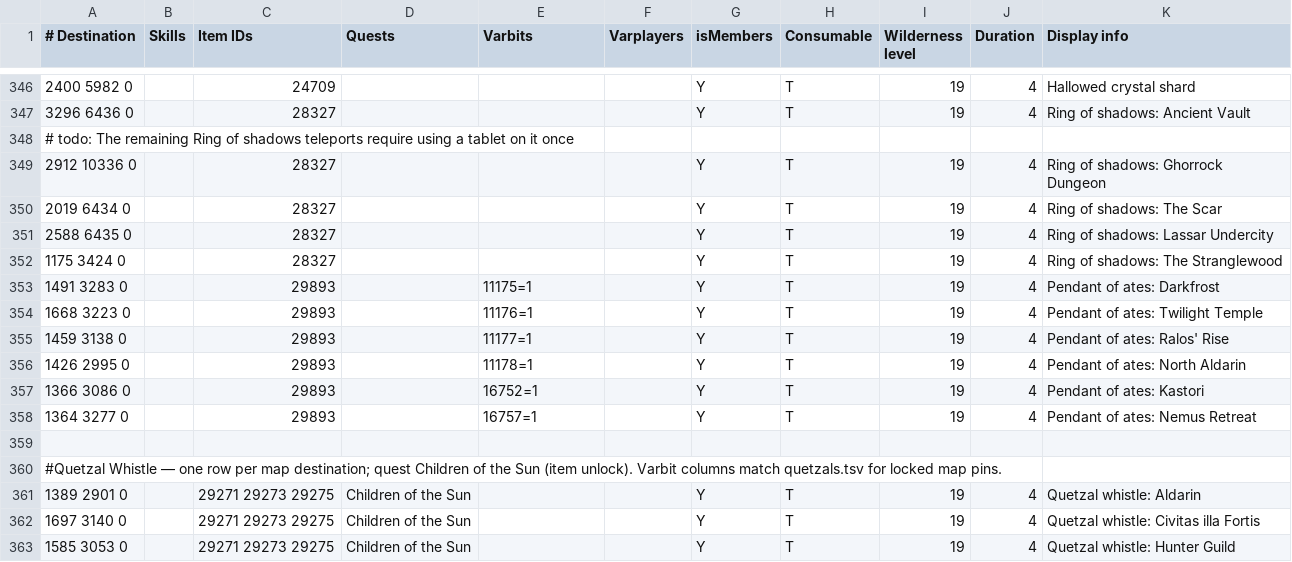
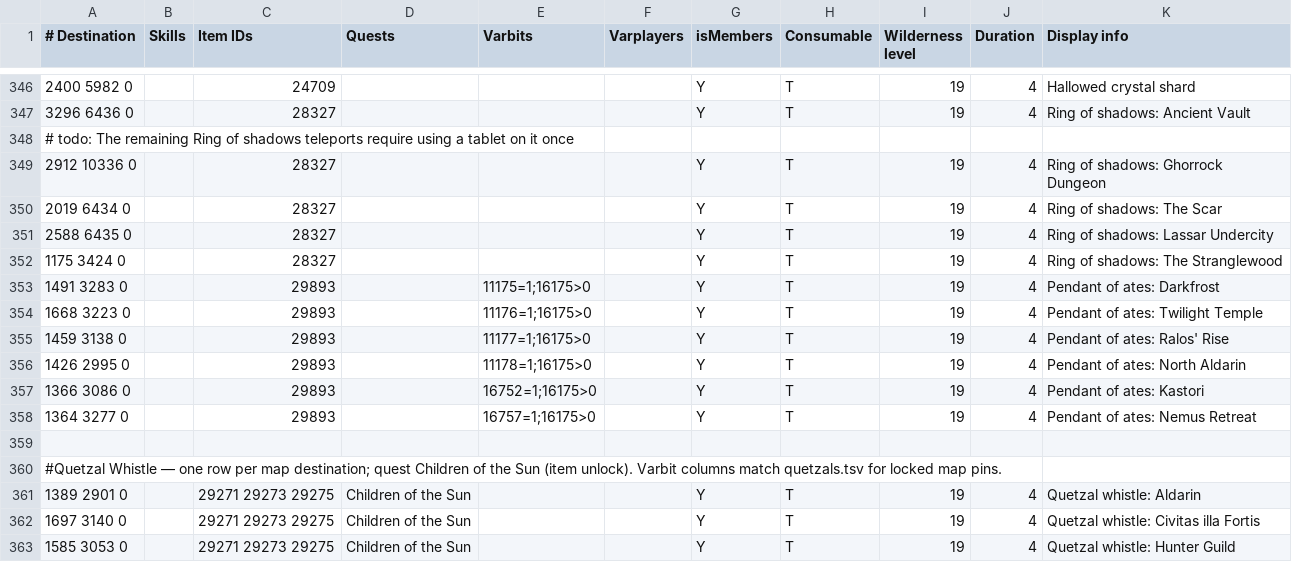
Before and after one commit to iEasyScript/xclient, a TSV file: runelite-client/src/main/resources/net/runelite/client/plugins/projectx/shortestpath/teleportation_items.tsv, drawn as a sheet; only a part is shown, gaps mark what is left out.

```diff
--- a/runelite-client/src/main/resources/net/runelite/client/plugins/projectx/shortestpath/teleportation_items.tsv
+++ b/runelite-client/src/main/resources/net/runelite/client/plugins/projectx/shortestpath/teleportation_items.tsv
@@ -352,8 +352,8 @@
 1175 3424 0		28327				Y	T	19	4	Ring of shadows: The Stranglewood
-1491 3283 0		29893		11175=1		Y	T	19	4	Pendant of ates: Darkfrost
-1668 3223 0		29893		11176=1		Y	T	19	4	Pendant of ates: Twilight Temple
-1459 3138 0		29893		11177=1		Y	T	19	4	Pendant of ates: Ralos' Rise
-1426 2995 0		29893		11178=1		Y	T	19	4	Pendant of ates: North Aldarin
-1366 3086 0		29893		16752=1		Y	T	19	4	Pendant of ates: Kastori
-1364 3277 0		29893		16757=1		Y	T	19	4	Pendant of ates: Nemus Retreat
+1491 3283 0		29893		11175=1;16175>0		Y	T	19	4	Pendant of ates: Darkfrost
+1668 3223 0		29893		11176=1;16175>0		Y	T	19	4	Pendant of ates: Twilight Temple
+1459 3138 0		29893		11177=1;16175>0		Y	T	19	4	Pendant of ates: Ralos' Rise
+1426 2995 0		29893		11178=1;16175>0		Y	T	19	4	Pendant of ates: North Aldarin
+1366 3086 0		29893		16752=1;16175>0		Y	T	19	4	Pendant of ates: Kastori
+1364 3277 0		29893		16757=1;16175>0		Y	T	19	4	Pendant of ates: Nemus Retreat
 										
```
Also changed, not shown: runelite-client/src/main/resources/net/runelite/client/plugins/projectx/shortestpath/agility_shortcuts.tsv, runelite-client/src/main/resources/net/runelite/client/plugins/projectx/shortestpath/transports.tsv, 4 other files.
